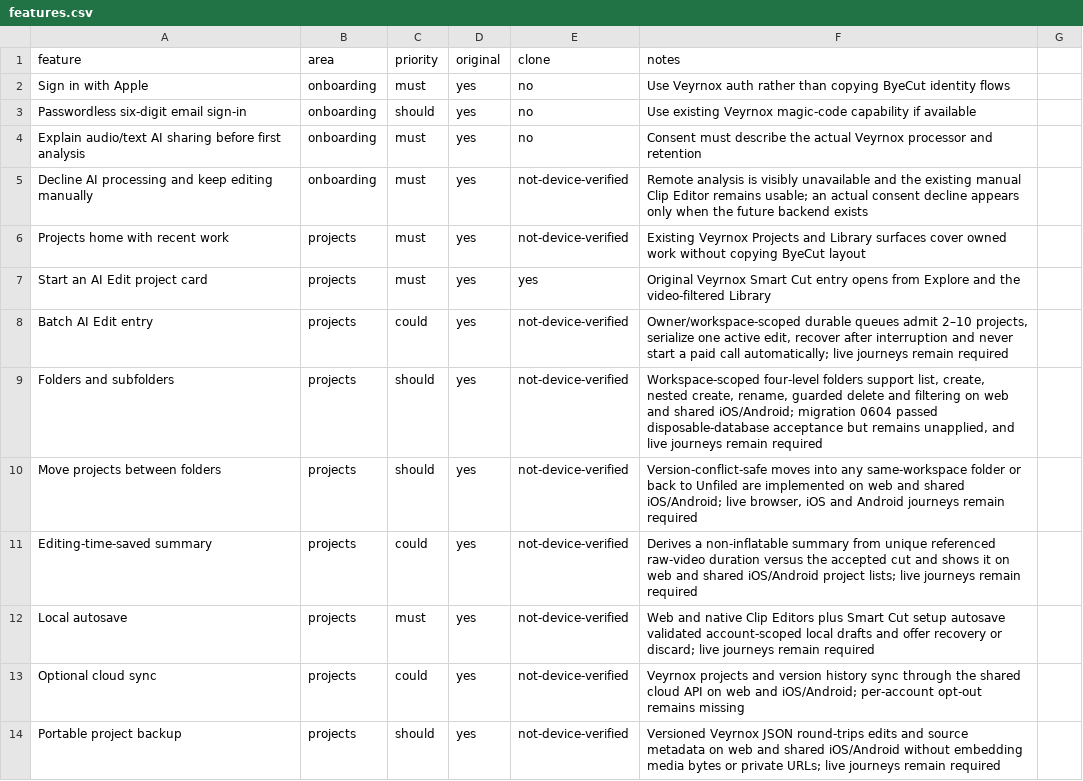
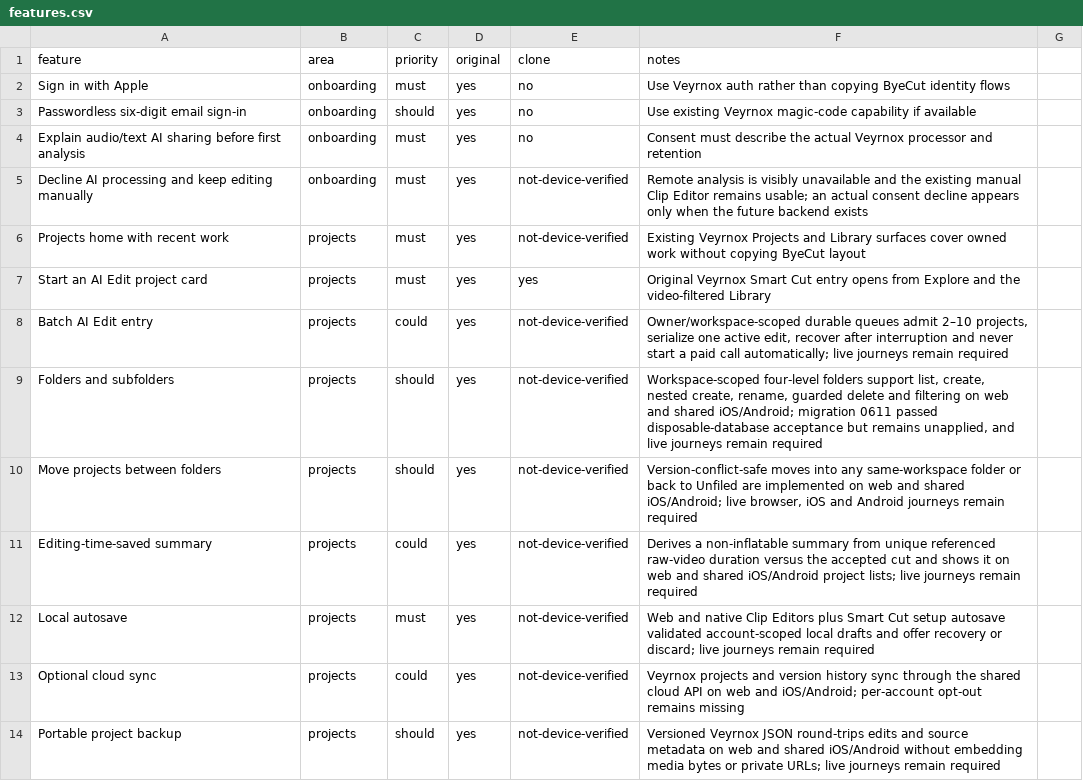
Before and after one commit to aljobson/Veyrnox.ai, a CSV file: replica/byecut/features.csv, drawn as a sheet; only a part is shown.

```diff
--- a/replica/byecut/features.csv
+++ b/replica/byecut/features.csv
@@ -8,3 +8,3 @@ Start an AI Edit project card,projects,must,yes,yes,Original Veyrnox Smart Cut e
 Batch AI Edit entry,projects,could,yes,not-device-verified,"Owner/workspace-scoped durable queues admit 2–10 projects, serialize one active edit, recover after interruption and never start a paid call automatically; live journeys remain required"
-Folders and subfolders,projects,should,yes,not-device-verified,"Workspace-scoped four-level folders support list, create, nested create, rename, guarded delete and filtering on web and shared iOS/Android; migration 0604 passed disposable-database acceptance but remains unapplied, and live journeys remain required"
+Folders and subfolders,projects,should,yes,not-device-verified,"Workspace-scoped four-level folders support list, create, nested create, rename, guarded delete and filtering on web and shared iOS/Android; migration 0611 passed disposable-database acceptance but remains unapplied, and live journeys remain required"
 Move projects between folders,projects,should,yes,not-device-verified,"Version-conflict-safe moves into any same-workspace folder or back to Unfiled are implemented on web and shared iOS/Android; live browser, iOS and Android journeys remain required"
```
Also changed, not shown: 9 other files.
